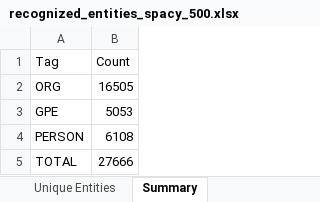
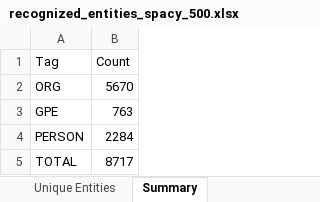
Before and after one commit to swift-x-github/nlp, an Excel workbook: spacy/recognized_entities_spacy_500.xlsx, sheet Summary, drawn as a sheet; values as stored, in another font and other column widths than the file's, no borders; the diff names each change by its address in the sheet, - before the commit and + after, or states it on an @@ line.

```diff
--- a/spacy/recognized_entities_spacy_500.xlsx (sheet Summary)
+++ b/spacy/recognized_entities_spacy_500.xlsx (sheet Summary)
-B2 (Count): 16505
+B2 (Count): 5670
-B3 (Count): 5053
+B3 (Count): 763
-B4 (Count): 6108
+B4 (Count): 2284
-B5 (Count): 27666
+B5 (Count): 8717
```
Also changed, not shown: sheet Unique Entities, spacy/recognized_entities_spacy_10.xlsx, spacy/recognized_entities_spacy_100.xlsx, 3 other files.
